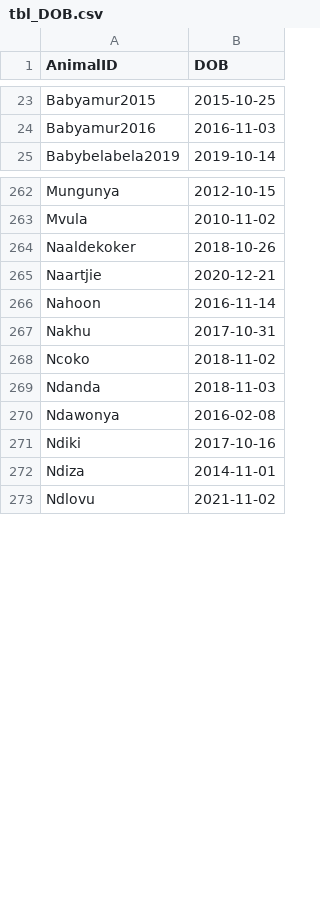
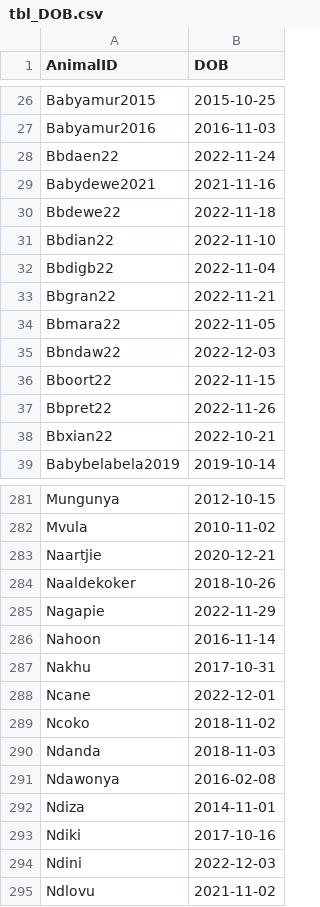
Before and after one commit to mariagranell/LifeHistoryIVP, a CSV file: tbl_Creation/tbl_maria/tbl_DOB.csv, drawn as a sheet; only a part is shown, gaps mark what is left out; the diff covers the shown part only.

```diff
--- a/tbl_Creation/tbl_maria/tbl_DOB.csv
+++ b/tbl_Creation/tbl_maria/tbl_DOB.csv
@@ -24,2 +27,13 @@
 "Babyamur2016",2016-11-03
+"Bbdaen22",2022-11-24
+"Babydewe2021",2021-11-16
+"Bbdewe22",2022-11-18
+"Bbdian22",2022-11-10
+"Bbdigb22",2022-11-04
+"Bbgran22",2022-11-21
+"Bbmara22",2022-11-05
+"Bbndaw22",2022-12-03
+"Bboort22",2022-11-15
+"Bbpret22",2022-11-26
+"Bbxian22",2022-10-21
 "Babybelabela2019",2019-10-14
@@ -263,6 +282,8 @@
 "Mvula",2010-11-02
+"Naartjie",2020-12-21
 "Naaldekoker",2018-10-26
-"Naartjie",2020-12-21
+"Nagapie",2022-11-29
 "Nahoon",2016-11-14
 "Nakhu",2017-10-31
+"Ncane",2022-12-01
 "Ncoko",2018-11-02
@@ -270,4 +291,5 @@
 "Ndawonya",2016-02-08
+"Ndiza",2014-11-01
 "Ndiki",2017-10-16
-"Ndiza",2014-11-01
+"Ndini",2022-12-03
 "Ndlovu",2021-11-02
```
Also changed, not shown: 26 added rows, 23 moved rows and 1 edited cell elsewhere in this file, tbl_Creation/tbl_maria/BirthGroup_NoDOB_ForMiguelToCheck_20221110.csv, tbl_Creation/tbl_maria/tbl_GroupMembership.csv, 21 other files.
